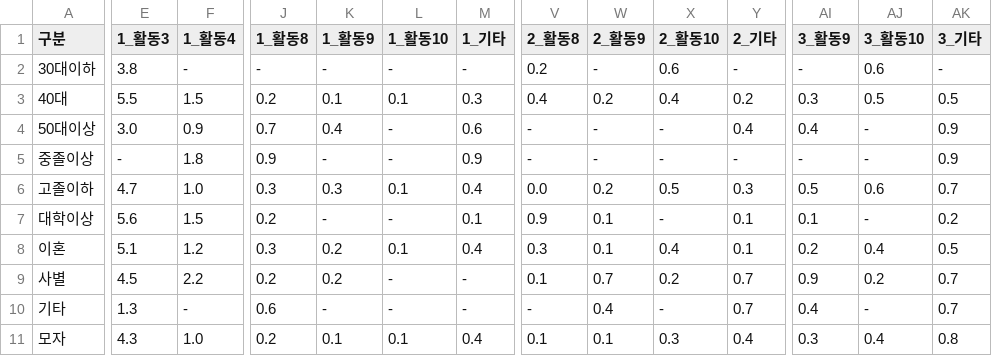
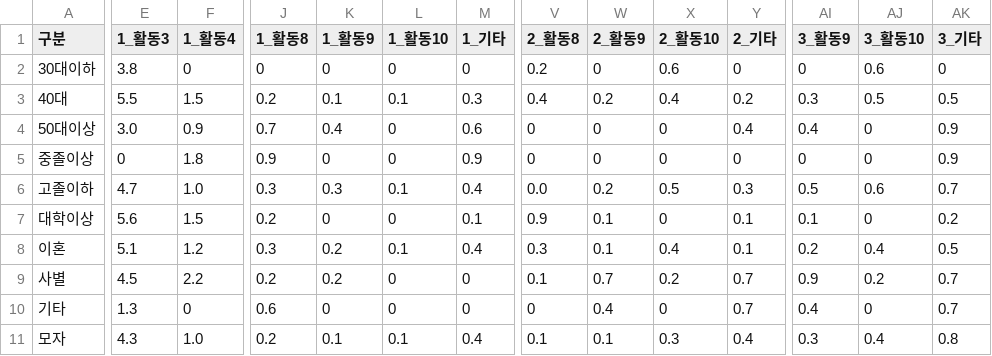
Before and after one commit to RJihyeon/datavis, a CSV file: data_famtype/middle_activities.csv, drawn as a sheet; only a part is shown, gaps mark what is left out; the diff covers the shown part only; the diff names each change by its address in the sheet, - before the commit and + after, or states it on an @@ line.

Commit message:
add csv to data_famtype

```diff
--- a/data_famtype/middle_activities.csv
+++ b/data_famtype/middle_activities.csv
-F2 (1_활동4): -
+F2 (1_활동4): 0
-J2 (1_활동8): -
+J2 (1_활동8): 0
-K2 (1_활동9): -
+K2 (1_활동9): 0
-L2 (1_활동10): -
+L2 (1_활동10): 0
-M2 (1_기타): -
+M2 (1_기타): 0
-W2 (2_활동9): -
+W2 (2_활동9): 0
-Y2 (2_기타): -
+Y2 (2_기타): 0
-AI2 (3_활동9): -
+AI2 (3_활동9): 0
-AK2 (3_기타): -
+AK2 (3_기타): 0
-L4:L5 (1_활동10): -
+L4:L5 (1_활동10): 0
-V4:V5 (2_활동8): -
+V4:V5 (2_활동8): 0
-W4:W5 (2_활동9): -
+W4:W5 (2_활동9): 0
-X4:X5 (2_활동10): -
+X4:X5 (2_활동10): 0
-AJ4:AJ5 (3_활동10): -
+AJ4:AJ5 (3_활동10): 0
-E5 (1_활동3): -
+E5 (1_활동3): 0
-K5 (1_활동9): -
+K5 (1_활동9): 0
-Y5 (2_기타): -
+Y5 (2_기타): 0
-AI5 (3_활동9): -
+AI5 (3_활동9): 0
-K7 (1_활동9): -
+K7 (1_활동9): 0
-L7 (1_활동10): -
+L7 (1_활동10): 0
-X7 (2_활동10): -
+X7 (2_활동10): 0
-AJ7 (3_활동10): -
+AJ7 (3_활동10): 0
-L9:L10 (1_활동10): -
+L9:L10 (1_활동10): 0
-M9:M10 (1_기타): -
+M9:M10 (1_기타): 0
-F10 (1_활동4): -
+F10 (1_활동4): 0
-K10 (1_활동9): -
+K10 (1_활동9): 0
-V10 (2_활동8): -
+V10 (2_활동8): 0
-X10 (2_활동10): -
+X10 (2_활동10): 0
-AJ10 (3_활동10): -
+AJ10 (3_활동10): 0
```
Also changed, not shown: 67 edited cells elsewhere in this file, 6 other files.
